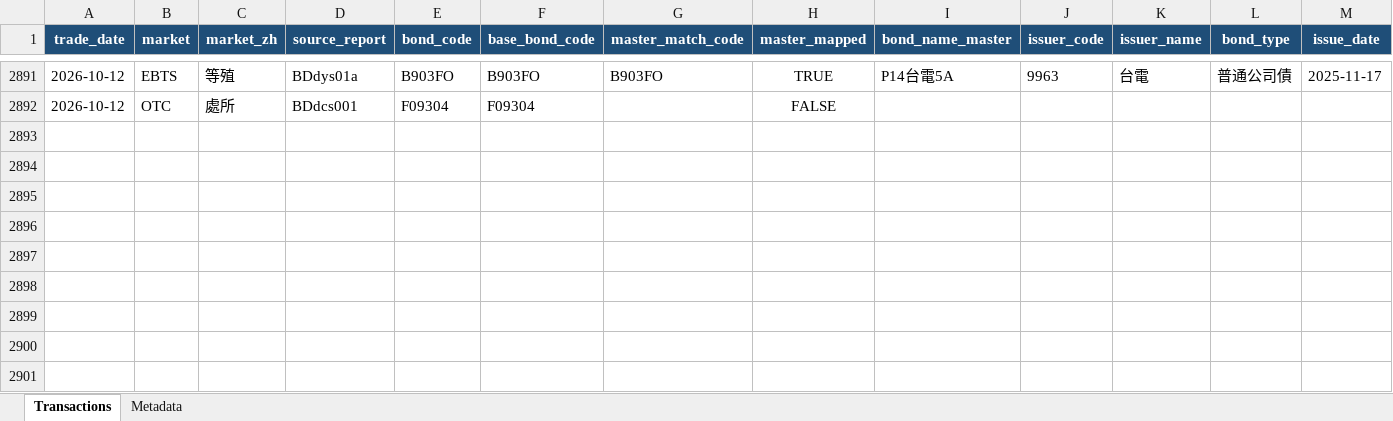
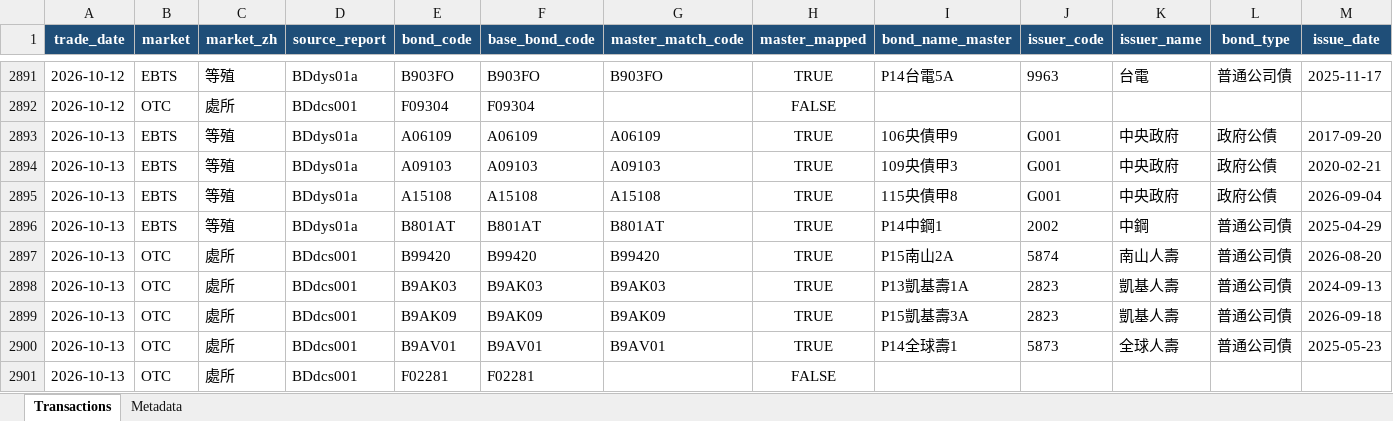
Before and after one commit to bruce851117/tw-bond, an Excel workbook: data/merged_outright.xlsx, sheet Transactions, drawn as a sheet; only a part is shown, gaps mark what is left out; values as stored, in another font and other column widths than the file's, no borders; rows hold the shown columns only; the diff names each change by its address in the sheet, - before the commit and + after, or states it on an @@ line.

```diff
--- a/data/merged_outright.xlsx (sheet Transactions)
+++ b/data/merged_outright.xlsx (sheet Transactions)
+row 2893: 2026-10-13 | EBTS | 等殖 | BDdys01a | A06109 | A06109 | A06109 | TRUE | 106央債甲9 | G001 | 中央政府 | 政府公債 | 2017-09-20
+row 2894: 2026-10-13 | EBTS | 等殖 | BDdys01a | A09103 | A09103 | A09103 | TRUE | 109央債甲3 | G001 | 中央政府 | 政府公債 | 2020-02-21
+row 2895: 2026-10-13 | EBTS | 等殖 | BDdys01a | A15108 | A15108 | A15108 | TRUE | 115央債甲8 | G001 | 中央政府 | 政府公債 | 2026-09-04
+row 2896: 2026-10-13 | EBTS | 等殖 | BDdys01a | B801AT | B801AT | B801AT | TRUE | P14中鋼1 | 2002 | 中鋼 | 普通公司債 | 2025-04-29
+row 2897: 2026-10-13 | OTC | 處所 | BDdcs001 | B99420 | B99420 | B99420 | TRUE | P15南山2A | 5874 | 南山人壽 | 普通公司債 | 2026-08-20
+row 2898: 2026-10-13 | OTC | 處所 | BDdcs001 | B9AK03 | B9AK03 | B9AK03 | TRUE | P13凱基壽1A | 2823 | 凱基人壽 | 普通公司債 | 2024-09-13
+row 2899: 2026-10-13 | OTC | 處所 | BDdcs001 | B9AK09 | B9AK09 | B9AK09 | TRUE | P15凱基壽3A | 2823 | 凱基人壽 | 普通公司債 | 2026-09-18
+row 2900: 2026-10-13 | OTC | 處所 | BDdcs001 | B9AV01 | B9AV01 | B9AV01 | TRUE | P14全球壽1 | 5873 | 全球人壽 | 普通公司債 | 2025-05-23
+row 2901: 2026-10-13 | OTC | 處所 | BDdcs001 | F02281 | F02281 |  | FALSE
```
Also changed, not shown: sheet Metadata, 4 other files.
